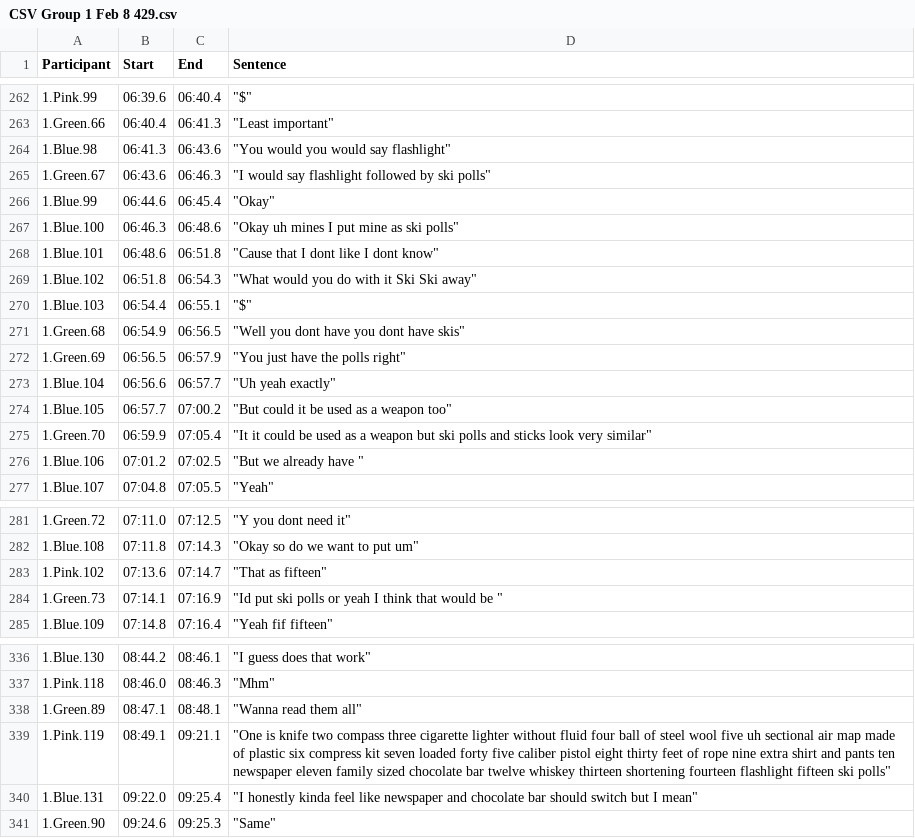
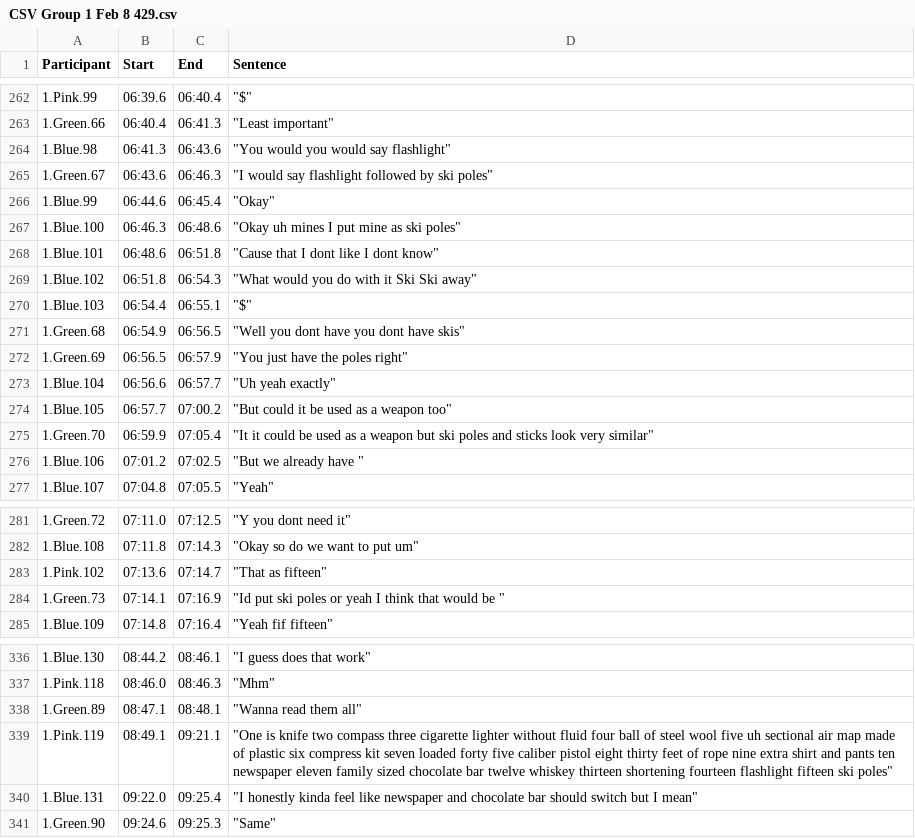
Before and after one commit to gmfraser/gap-corpus, a CSV file: Final-Corpus-Transcripts-Annotations-Data/Transcripts/Transcripts-NoPunct(csv)/CSV Group 1 Feb 8 429.csv, drawn as a sheet; only a part is shown, gaps mark what is left out.

```diff
--- a/Final-Corpus-Transcripts-Annotations-Data/Transcripts/Transcripts-NoPunct(csv)/CSV Group 1 Feb 8 429.csv
+++ b/Final-Corpus-Transcripts-Annotations-Data/Transcripts/Transcripts-NoPunct(csv)/CSV Group 1 Feb 8 429.csv
@@ -264,5 +264,5 @@ Participant,Start,End,Sentence
 1.Blue.98,06:41.3,06:43.6,"""You would you would say flashlight"""
-1.Green.67,06:43.6,06:46.3,"""I would say flashlight followed by ski polls"""
+1.Green.67,06:43.6,06:46.3,"""I would say flashlight followed by ski poles"""
 1.Blue.99,06:44.6,06:45.4,"""Okay"""
-1.Blue.100,06:46.3,06:48.6,"""Okay uh mines I put mine as ski polls"""
+1.Blue.100,06:46.3,06:48.6,"""Okay uh mines I put mine as ski poles"""
 1.Blue.101,06:48.6,06:51.8,"""Cause that I dont like I dont know"""
@@ -271,6 +271,6 @@ Participant,Start,End,Sentence
 1.Green.68,06:54.9,06:56.5,"""Well you dont have you dont have skis"""
-1.Green.69,06:56.5,06:57.9,"""You just have the polls right"""
+1.Green.69,06:56.5,06:57.9,"""You just have the poles right"""
 1.Blue.104,06:56.6,06:57.7,"""Uh yeah exactly"""
 1.Blue.105,06:57.7,07:00.2,"""But could it be used as a weapon too"""
-1.Green.70,06:59.9,07:05.4,"""It it could be used as a weapon but ski polls and sticks look very similar"""
+1.Green.70,06:59.9,07:05.4,"""It it could be used as a weapon but ski poles and sticks look very similar"""
 1.Blue.106,07:01.2,07:02.5,"""But we already have """
@@ -283,3 +283,3 @@ Participant,Start,End,Sentence
 1.Pink.102,07:13.6,07:14.7,"""That as fifteen"""
-1.Green.73,07:14.1,07:16.9,"""Id put ski polls or yeah I think that would be """
+1.Green.73,07:14.1,07:16.9,"""Id put ski poles or yeah I think that would be """
 1.Blue.109,07:14.8,07:16.4,"""Yeah fif fifteen"""
@@ -338,3 +338,3 @@ Participant,Start,End,Sentence
 1.Green.89,08:47.1,08:48.1,"""Wanna read them all"""
-1.Pink.119,08:49.1,09:21.1,"""One is knife two compass three cigarette lighter without fluid four ball of steel wool five uh sectional air map made of plastic six compress kit seven loaded forty five caliber pistol eight thirty feet of rope nine extra shirt and pants ten newspaper eleven family sized chocolate bar twelve whiskey thirteen shortening fourteen flashlight fifteen ski polls"""
+1.Pink.119,08:49.1,09:21.1,"""One is knife two compass three cigarette lighter without fluid four ball of steel wool five uh sectional air map made of plastic six compress kit seven loaded forty five caliber pistol eight thirty feet of rope nine extra shirt and pants ten newspaper eleven family sized chocolate bar twelve whiskey thirteen shortening fourteen flashlight fifteen ski poles"""
 1.Blue.131,09:22.0,09:25.4,"""I honestly kinda feel like newspaper and chocolate bar should switch but I mean"""
```
Also changed, not shown: Final-Corpus-Transcripts-Annotations-Data/Transcripts/Transcripts-NoPunct(csv)/CSV Group 10 June 4 828.csv, Final-Corpus-Transcripts-Annotations-Data/Transcripts/Transcripts-NoPunct(csv)/CSV Group 15 Oct 15 137.csv, 14 other files.
